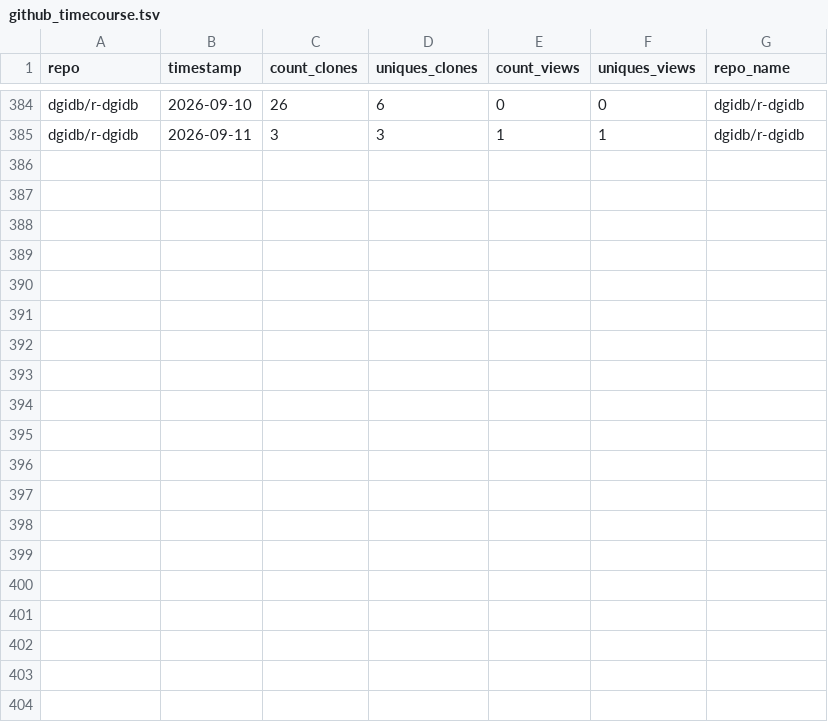
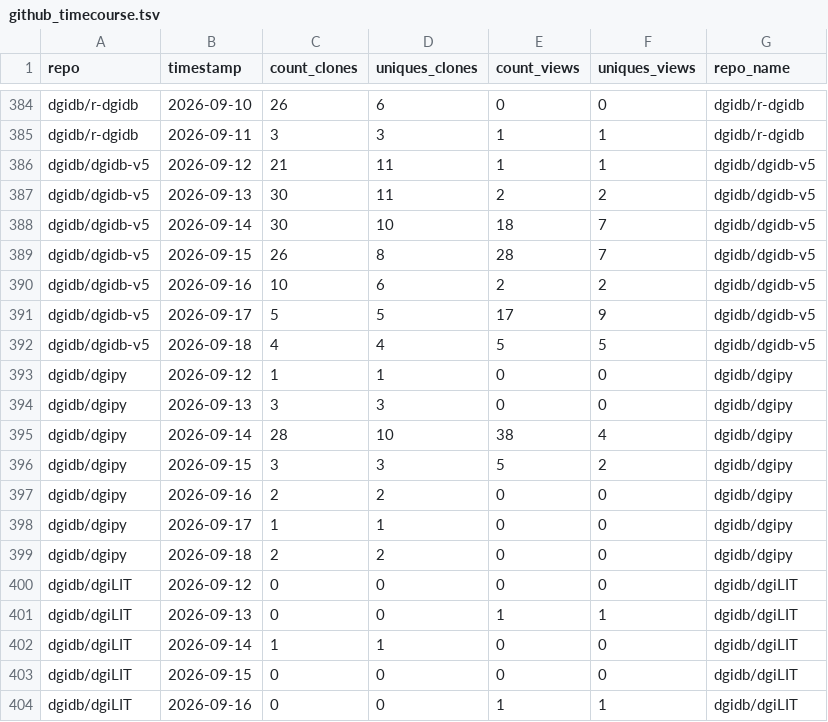
Before and after one commit to acoffman/dgidb-metricminer, a TSV file: metricminer_data/github/github_timecourse.tsv, drawn as a sheet; only a part is shown, gaps mark what is left out; the diff covers the shown part only.

```diff
--- a/metricminer_data/github/github_timecourse.tsv
+++ b/metricminer_data/github/github_timecourse.tsv
@@ -385 +385,20 @@ dgidb/r-dgidb	2026-09-10	26	6	0	0	dgidb/r-dgidb
 dgidb/r-dgidb	2026-09-11	3	3	1	1	dgidb/r-dgidb
+dgidb/dgidb-v5	2026-09-12	21	11	1	1	dgidb/dgidb-v5
+dgidb/dgidb-v5	2026-09-13	30	11	2	2	dgidb/dgidb-v5
+dgidb/dgidb-v5	2026-09-14	30	10	18	7	dgidb/dgidb-v5
+dgidb/dgidb-v5	2026-09-15	26	8	28	7	dgidb/dgidb-v5
+dgidb/dgidb-v5	2026-09-16	10	6	2	2	dgidb/dgidb-v5
+dgidb/dgidb-v5	2026-09-17	5	5	17	9	dgidb/dgidb-v5
+dgidb/dgidb-v5	2026-09-18	4	4	5	5	dgidb/dgidb-v5
+dgidb/dgipy	2026-09-12	1	1	0	0	dgidb/dgipy
+dgidb/dgipy	2026-09-13	3	3	0	0	dgidb/dgipy
+dgidb/dgipy	2026-09-14	28	10	38	4	dgidb/dgipy
+dgidb/dgipy	2026-09-15	3	3	5	2	dgidb/dgipy
+dgidb/dgipy	2026-09-16	2	2	0	0	dgidb/dgipy
+dgidb/dgipy	2026-09-17	1	1	0	0	dgidb/dgipy
+dgidb/dgipy	2026-09-18	2	2	0	0	dgidb/dgipy
+dgidb/dgiLIT	2026-09-12	0	0	0	0	dgidb/dgiLIT
+dgidb/dgiLIT	2026-09-13	0	0	1	1	dgidb/dgiLIT
+dgidb/dgiLIT	2026-09-14	1	1	0	0	dgidb/dgiLIT
+dgidb/dgiLIT	2026-09-15	0	0	0	0	dgidb/dgiLIT
+dgidb/dgiLIT	2026-09-16	0	0	1	1	dgidb/dgiLIT
```
Also changed, not shown: 9 added rows elsewhere in this file, metricminer_data/github/github.tsv.
